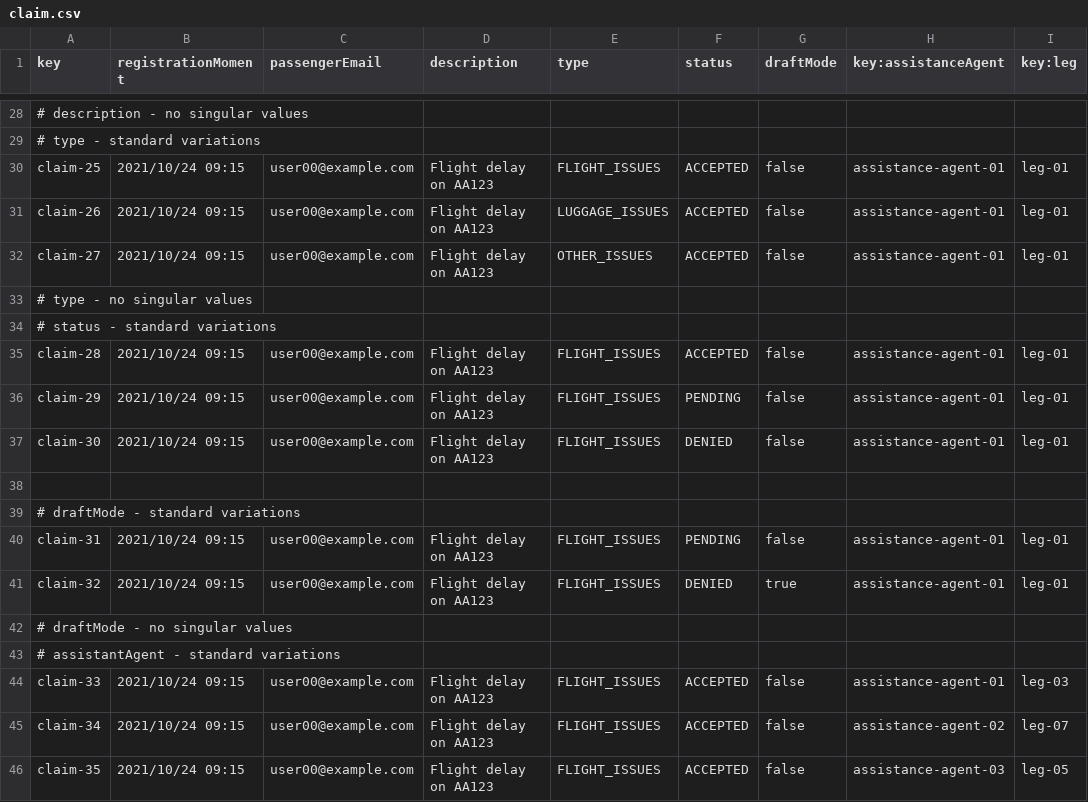
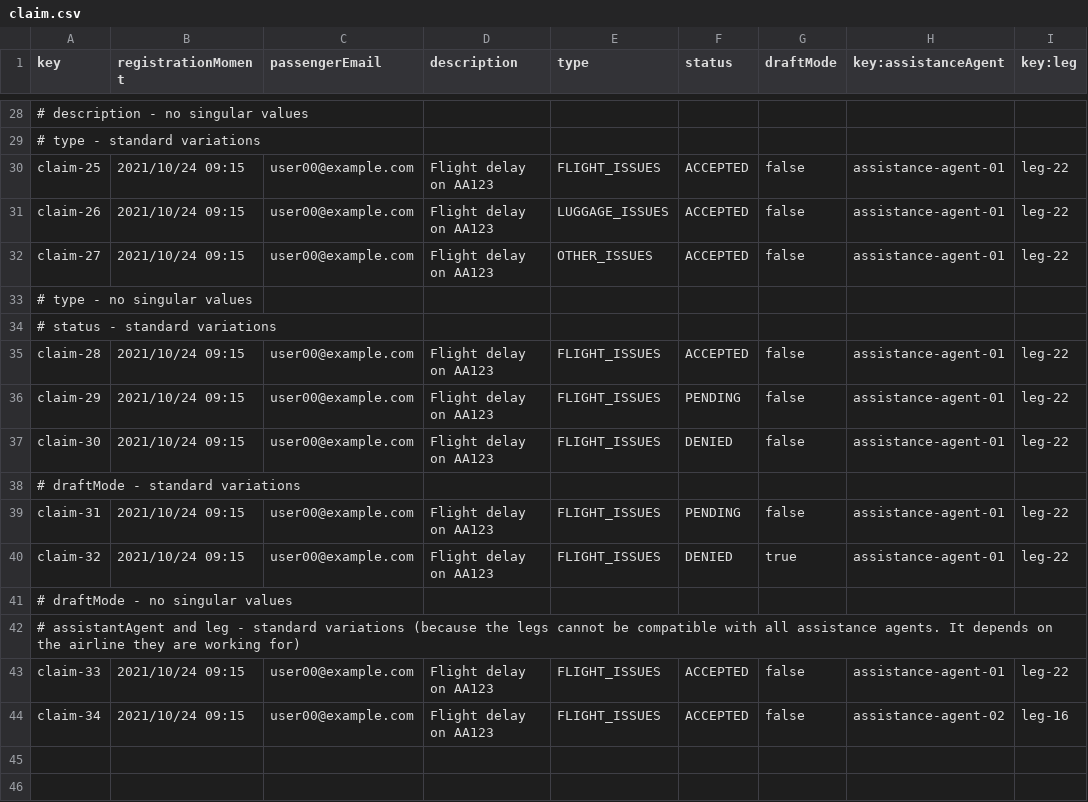
Before and after one commit to DP2-C1-037/Acme-ANS-C3, a CSV file: src/main/resources/WEB-INF/data/sample/claim.csv, drawn as a sheet; only a part is shown, gaps mark what is left out; removed rows and columns are numbered as before the commit, all else as after; the diff covers the shown part only; the diff names each change by its address in the sheet, - before the commit and + after, or states it on an @@ line.

```diff
--- a/src/main/resources/WEB-INF/data/sample/claim.csv
+++ b/src/main/resources/WEB-INF/data/sample/claim.csv
-I30:I32 (key:leg): leg-01
+I30:I32 (key:leg): leg-22
-I35:I37 (key:leg): leg-01
+I35:I37 (key:leg): leg-22
-row 38: (empty)
-I39:I40 (key:leg): leg-01
+I39:I40 (key:leg): leg-22
-A42 (key): # assistantAgent - standard variations
+A42 (key): # assistantAgent and leg - standard variations (because the legs cannot be compatible with all assistance agents. It depends on the airline they are working for)
-I43 (key:leg): leg-03
+I43 (key:leg): leg-22
-I44 (key:leg): leg-07
+I44 (key:leg): leg-16
-row 46: claim-35 | 2021/10/24 09:15 | user00@example.com | Flight delay on AA123 | FLIGHT_ISSUES | ACCEPTED | false | assistance-agent-03 | leg-05
```
Also changed, not shown: 20 edited cells elsewhere in this file, src/main/resources/WEB-INF/data/sample/assistance-agent.csv, src/main/resources/WEB-INF/data/sample/leg.csv, 21 other files.
